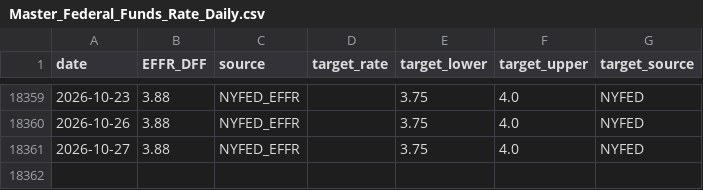
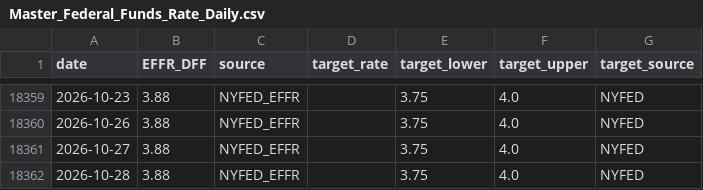
Before and after one commit to banana815/financial-info, a CSV file: Master_Federal_Funds_Rate_Daily.csv, drawn as a sheet; only a part is shown, gaps mark what is left out.

```diff
--- a/Master_Federal_Funds_Rate_Daily.csv
+++ b/Master_Federal_Funds_Rate_Daily.csv
@@ -18361 +18361,2 @@ date,EFFR_DFF,source,target_rate,target_lower,target_upper,target_source
 2026-10-27,3.88,NYFED_EFFR,,3.75,4.0,NYFED
+2026-10-28,3.88,NYFED_EFFR,,3.75,4.0,NYFED
```
Also changed, not shown: DFEDTAR_target_range_from_nyfed.csv, DFF_federal_funds_effective_rate_daily.csv, 8 other files.
